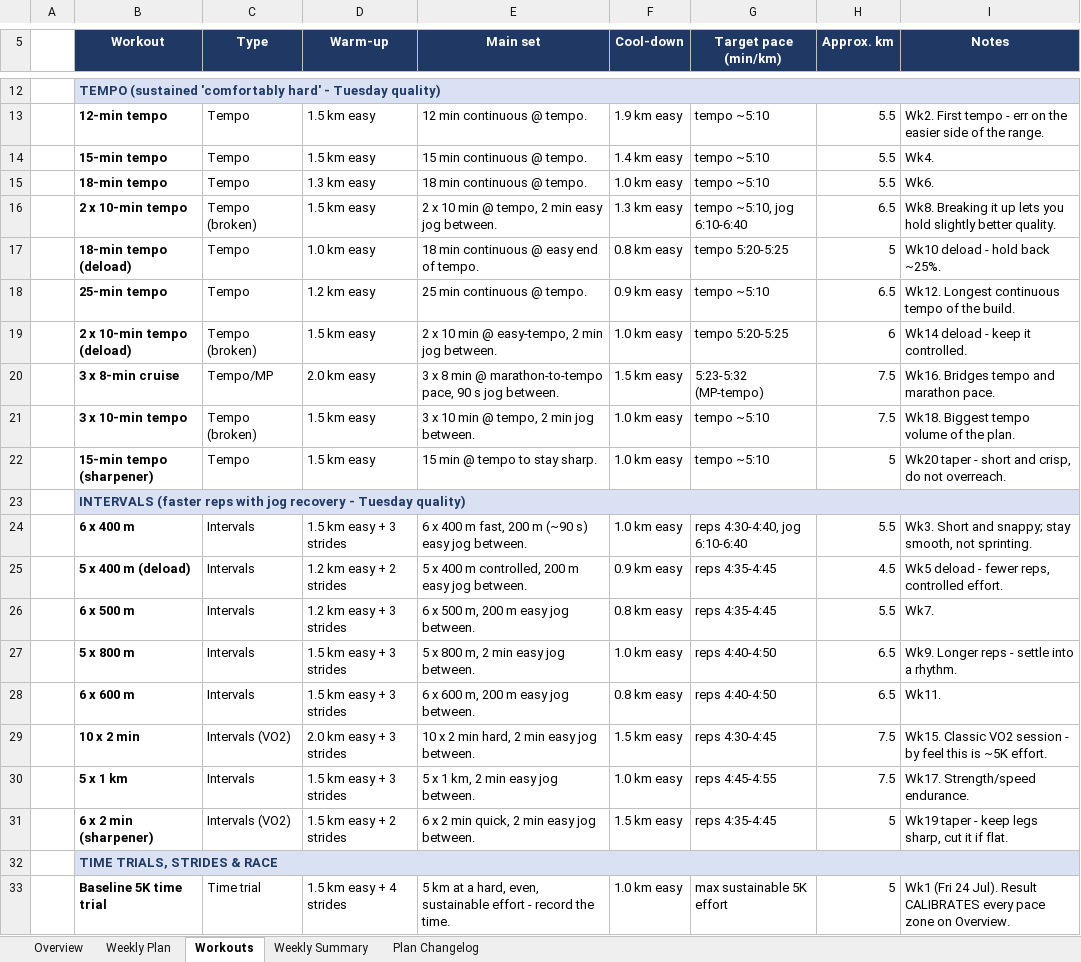
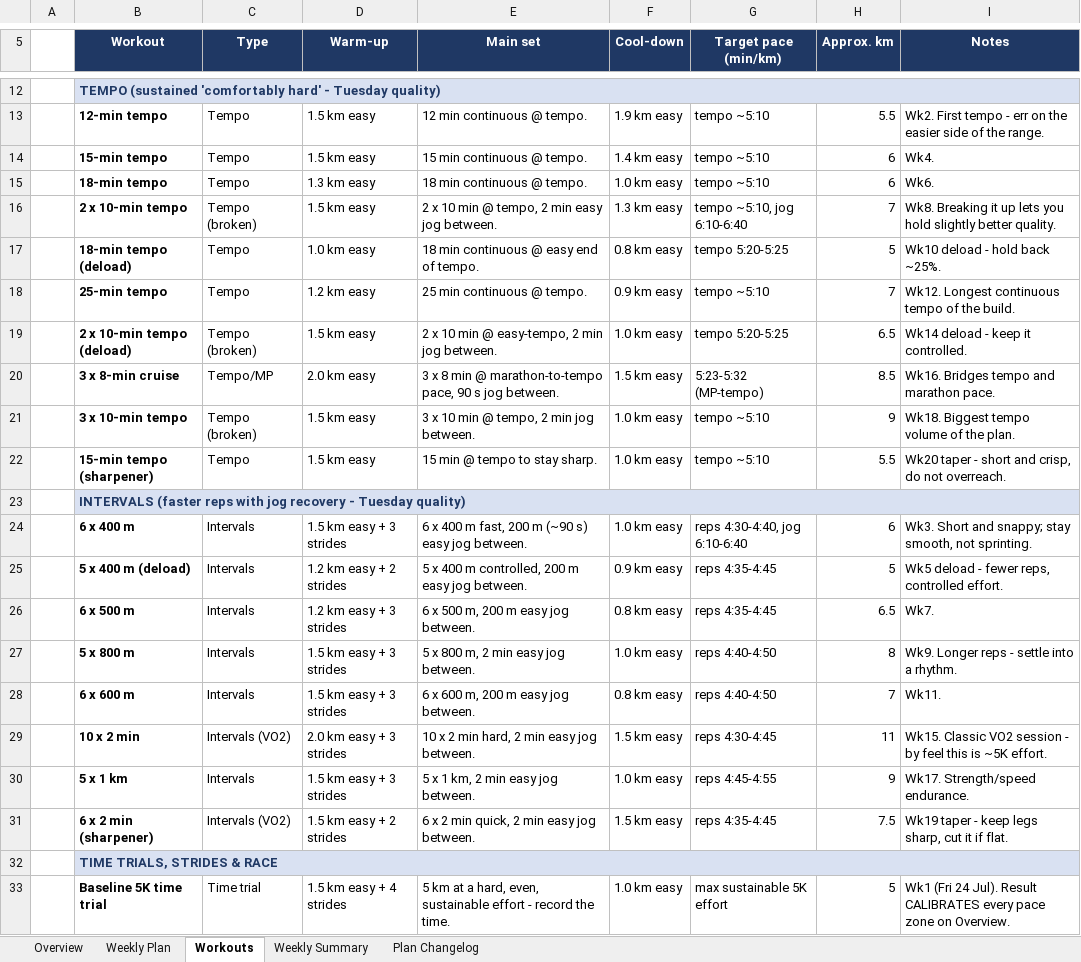
Before and after one commit to ricardopicon/ad-marathon-prep, an Excel workbook: Marathon_Training_Plan.xlsx, sheet Workouts, drawn as a sheet; only a part is shown, gaps mark what is left out; values as stored, in another font and other column widths than the file's, no borders; the diff names each change by its address in the sheet, - before the commit and + after, or states it on an @@ line.

```diff
--- a/Marathon_Training_Plan.xlsx (sheet Workouts)
+++ b/Marathon_Training_Plan.xlsx (sheet Workouts)
-H14:H15 (Approx. km): 5.5
+H14:H15 (Approx. km): 6
-H16 (Approx. km): 6.5
+H16 (Approx. km): 7
-H18 (Approx. km): 6.5
+H18 (Approx. km): 7
-H19 (Approx. km): 6
+H19 (Approx. km): 6.5
-H20 (Approx. km): 7.5
+H20 (Approx. km): 8.5
-H21 (Approx. km): 7.5
+H21 (Approx. km): 9
-H22 (Approx. km): 5
+H22 (Approx. km): 5.5
-H24 (Approx. km): 5.5
+H24 (Approx. km): 6
-H25 (Approx. km): 4.5
+H25 (Approx. km): 5
-H26 (Approx. km): 5.5
+H26 (Approx. km): 6.5
-H27 (Approx. km): 6.5
+H27 (Approx. km): 8
-H28 (Approx. km): 6.5
+H28 (Approx. km): 7
-H29 (Approx. km): 7.5
+H29 (Approx. km): 11
-H30 (Approx. km): 7.5
+H30 (Approx. km): 9
-H31 (Approx. km): 5
+H31 (Approx. km): 7.5
```
Also changed, not shown: sheet Weekly Plan.
